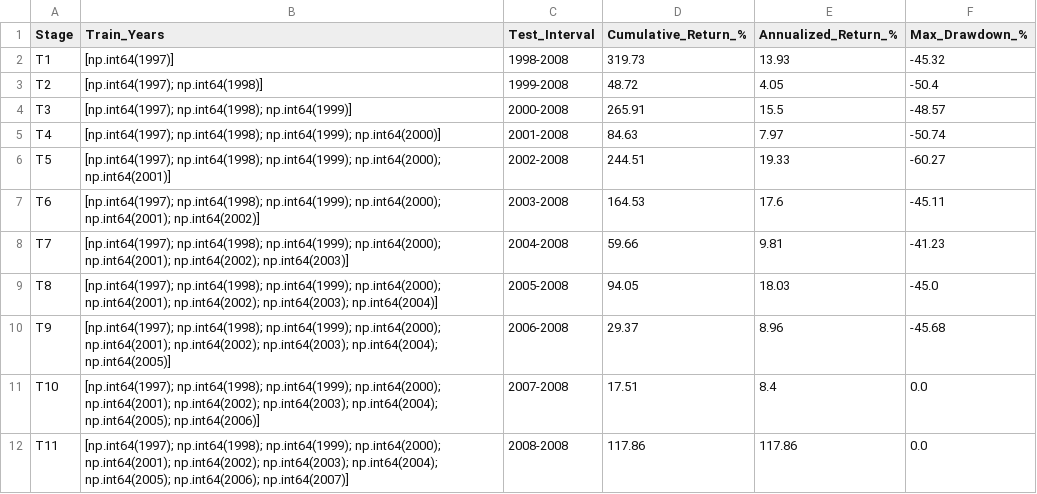
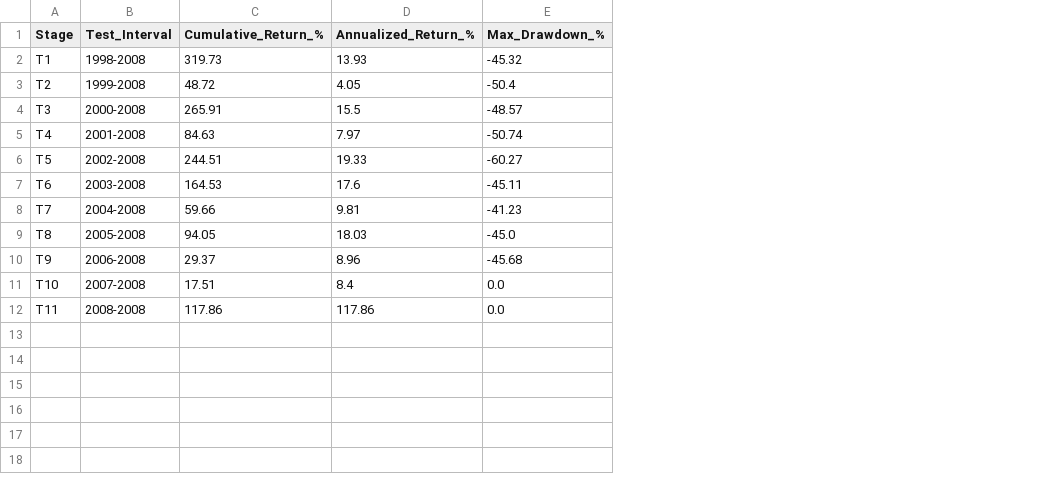
Before and after one commit to Fenghsuisme/Stock_Selection_Modeling, a CSV file: Task1/output/task1_performance_summary.csv, drawn as a sheet; the diff names each change by its address in the sheet, - before the commit and + after, or states it on an @@ line.

Commit message:
task1結果圖表呈現

```diff
--- a/Task1/output/task1_performance_summary.csv
+++ b/Task1/output/task1_performance_summary.csv
-column B (Train_Years), rows 2-12: [np.int64(1997)] | [np.int64(1997); np.int64(1998)] | [np.int64(1997); np.int64(1998); np.int64(1999)] | [np.int64(1997); np.int64(1998); np.int64(1999); np.int64(2000)] | [np.int64(1997); np.int64(1998); np.int64(1999); np.int64(2000); np.int64(2001)] | [np.int64(1997); np.int64(1998); np.int64(1999); np.int64(2000); np.int64(2001); np.int64(2002)] | [np.int64(1997); np.int64(1998); np.int64(1999); np.int64(2000); np.int64(2001); np.int64(2002); np.int64(2003)] | [np.int64(1997); np.int64(1998); np.int64(1999); np.int64(2000); np.int64(2001); np.int64(2002); np.int64(2003); np.int64(2004)] | [np.int64(1997); np.int64(1998); np.int64(1999); np.int64(2000); np.int64(2001); np.int64(2002); np.int64(2003); np.int64(2004); np.int64(2005)] | [np.int64(1997); np.int64(1998); np.int64(1999); np.int64(2000); np.int64(2001); np.int64(2002); np.int64(2003); np.int64(2004); np.int64(2005); np.int64(2006)] | [np.int64(1997); np.int64(1998); np.int64(1999); np.int64(2000); np.int64(2001); np.int64(2002); np.int64(2003); np.int64(2004); np.int64(2005); np.int64(2006); np.int64(2007)]
```
Also changed, not shown: Task1/output/task1_tree_structures.csv, 2 other files.
